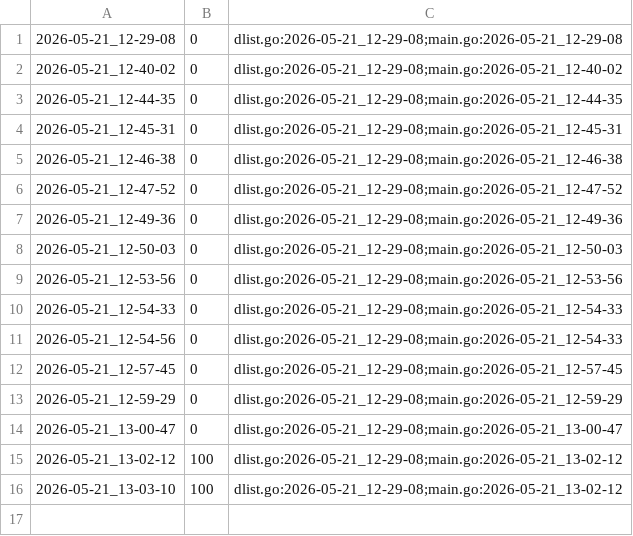
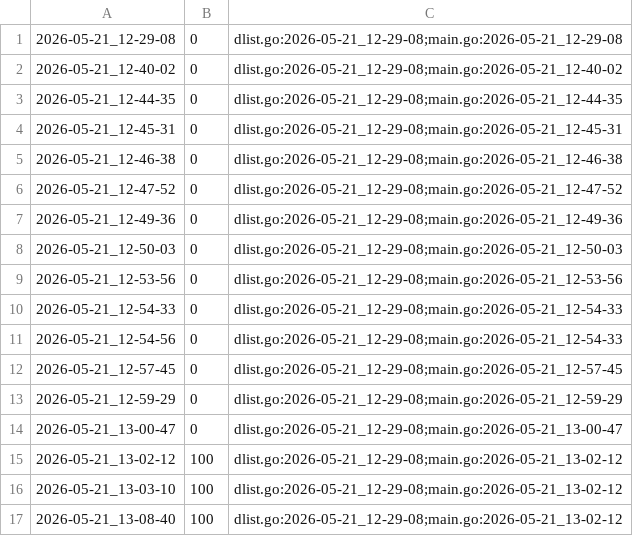
Before and after one commit to qxcode-course/ed-seg-bloco-a-pepe123uyt, a CSV file: ED/.tko/track/ed@prin_list1/track.csv, drawn as a sheet.

```diff
--- a/ED/.tko/track/ed@prin_list1/track.csv
+++ b/ED/.tko/track/ed@prin_list1/track.csv
@@ -16 +16,2 @@
 2026-05-21_13-03-10,100,dlist.go:2026-05-21_12-29-08;main.go:2026-05-21_13-02-12
+2026-05-21_13-08-40,100,dlist.go:2026-05-21_12-29-08;main.go:2026-05-21_13-02-12
```
Also changed, not shown: 8 other files.
